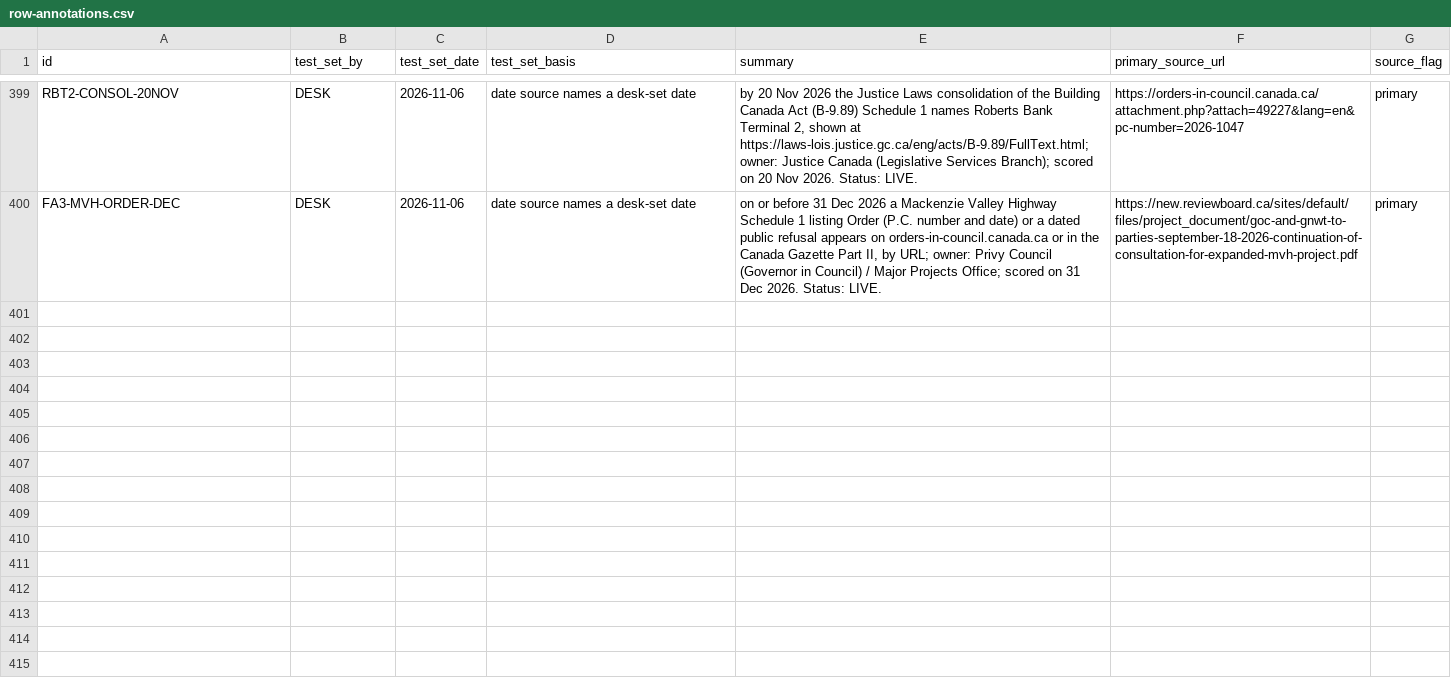
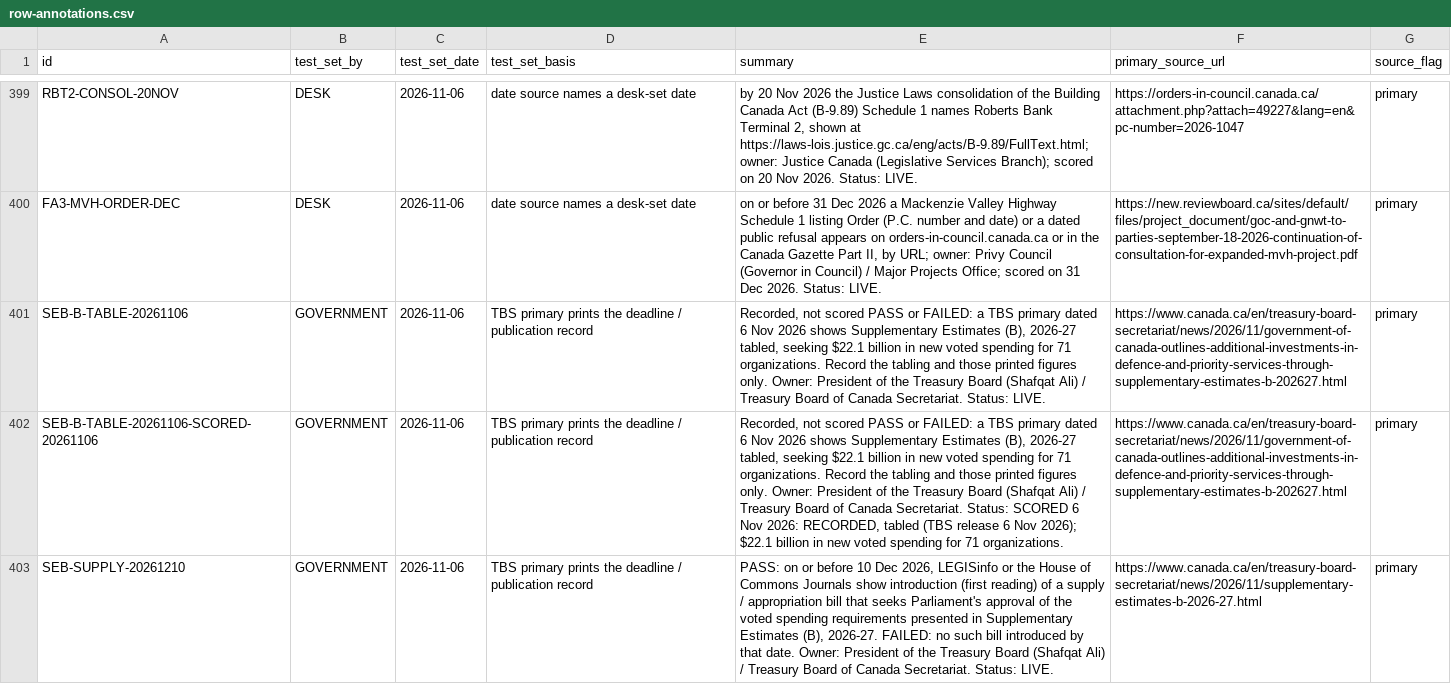
Before and after one commit to Citizenheldrecord/register, a CSV file: data/row-annotations.csv, drawn as a sheet; only a part is shown, gaps mark what is left out; the diff names each change by its address in the sheet, - before the commit and + after, or states it on an @@ line.

```diff
--- a/data/row-annotations.csv
+++ b/data/row-annotations.csv
+row 401: SEB-B-TABLE-20261106 | GOVERNMENT | 2026-11-06 | TBS primary prints the deadline / publication record | Recorded, not scored PASS or FAILED: a TBS primary dated 6 Nov 2026 shows Supplementary Estimates (B), 2026-27 tabled, seeking $22.1 billion in new voted spending for 71 organizations. Record the tabling and those printed figures only. Owner: President of the Treasury Board (Shafqat Ali) / Treasury Board of Canada Secretariat. Status: LIVE. | https://www.canada.ca/en/treasury-board-secretariat/news/2026/11/government-of-canada-outlines-additional-investments-in-defence-and-priority-services-through-supplementary-estimates-b-202627.html | primary
+row 402: SEB-B-TABLE-20261106-SCORED-20261106 | GOVERNMENT | 2026-11-06 | TBS primary prints the deadline / publication record | Recorded, not scored PASS or FAILED: a TBS primary dated 6 Nov 2026 shows Supplementary Estimates (B), 2026-27 tabled, seeking $22.1 billion in new voted spending for 71 organizations. Record the tabling and those printed figures only. Owner: President of the Treasury Board (Shafqat Ali) / Treasury Board of Canada Secretariat. Status: SCORED 6 Nov 2026: RECORDED, tabled (TBS release 6 Nov 2026); $22.1 billion in new voted spending for 71 organizations. | https://www.canada.ca/en/treasury-board-secretariat/news/2026/11/government-of-canada-outlines-additional-investments-in-defence-and-priority-services-through-supplementary-estimates-b-202627.html | primary
+row 403: SEB-SUPPLY-20261210 | GOVERNMENT | 2026-11-06 | TBS primary prints the deadline / publication record | PASS: on or before 10 Dec 2026, LEGISinfo or the House of Commons Journals show introduction (first reading) of a supply / appropriation bill that seeks Parliament's approval of the voted spending requirements presented in Supplementary Estimates (B), 2026-27. FAILED: no such bill introduced by that date. Owner: President of the Treasury Board (Shafqat Ali) / Treasury Board of Canada Secretariat. Status: LIVE. | https://www.canada.ca/en/treasury-board-secretariat/news/2026/11/supplementary-estimates-b-2026-27.html | primary
```
Also changed, not shown: data/display-groups.csv, data/entries.csv, 12 other files.
